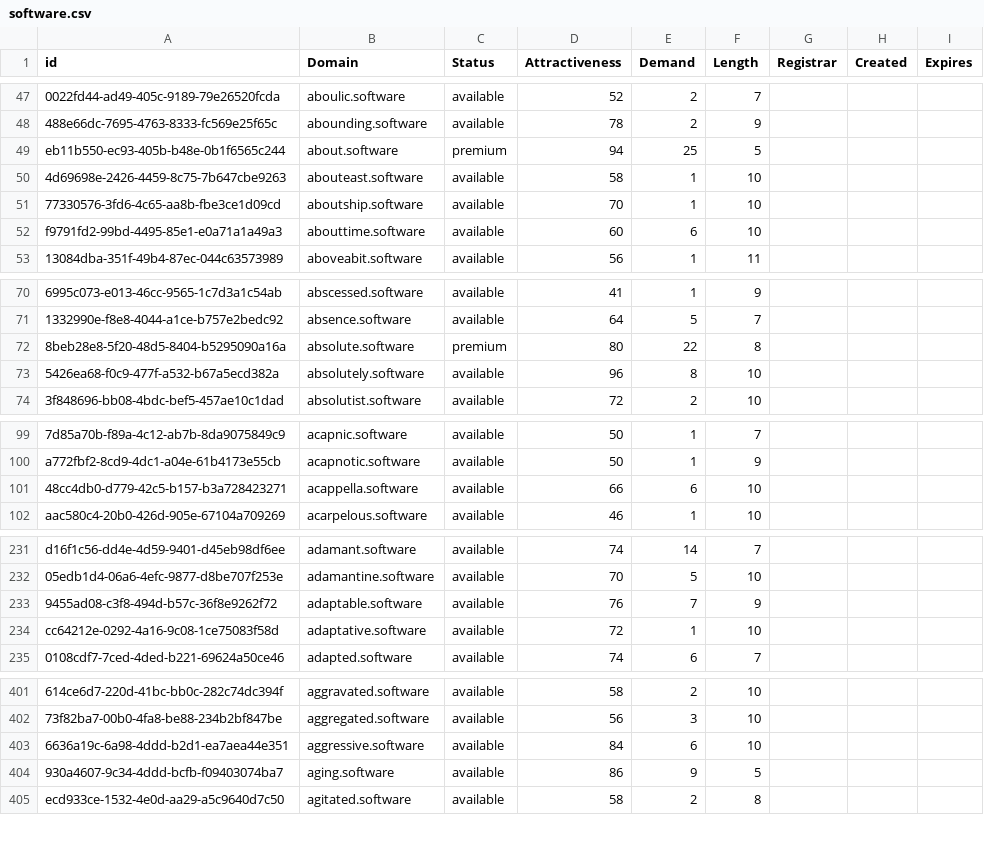
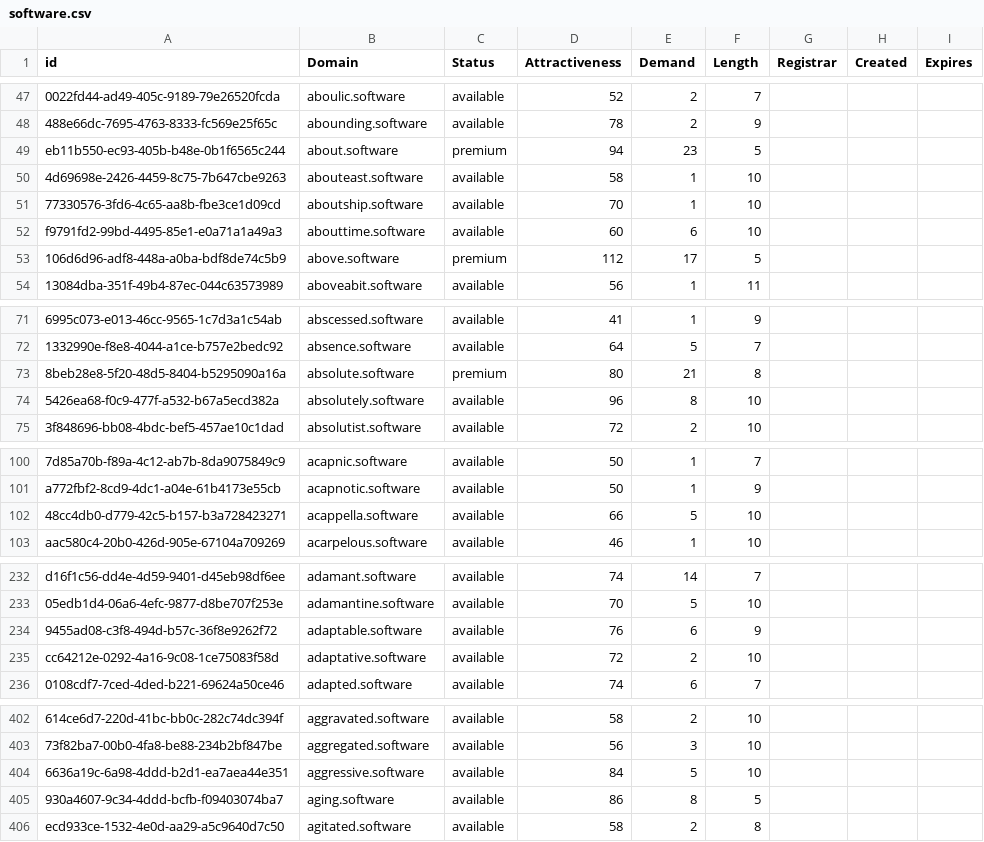
Before and after one commit to UniqueDomains/software-oneword-domains, a CSV file: software.csv, drawn as a sheet; only a part is shown, gaps mark what is left out; addresses are those after the commit; the diff covers the shown part only; the diff names each change by its address in the sheet, - before the commit and + after, or states it on an @@ line.

Commit message:
Domains update

```diff
--- a/software.csv
+++ b/software.csv
-E49 (Demand): 25
+E49 (Demand): 23
+row 53: 106d6d96-adf8-448a-a0ba-bdf8de74c5b9 | above.software | premium | 112 | 17 | 5
-E73 (Demand): 22
+E73 (Demand): 21
-E102 (Demand): 6
+E102 (Demand): 5
-E234 (Demand): 7
+E234 (Demand): 6
-E235 (Demand): 1
+E235 (Demand): 2
-E404 (Demand): 6
+E404 (Demand): 5
-E405 (Demand): 9
+E405 (Demand): 8
```
Also changed, not shown: 49 edited cells elsewhere in this file, 2 other files.
